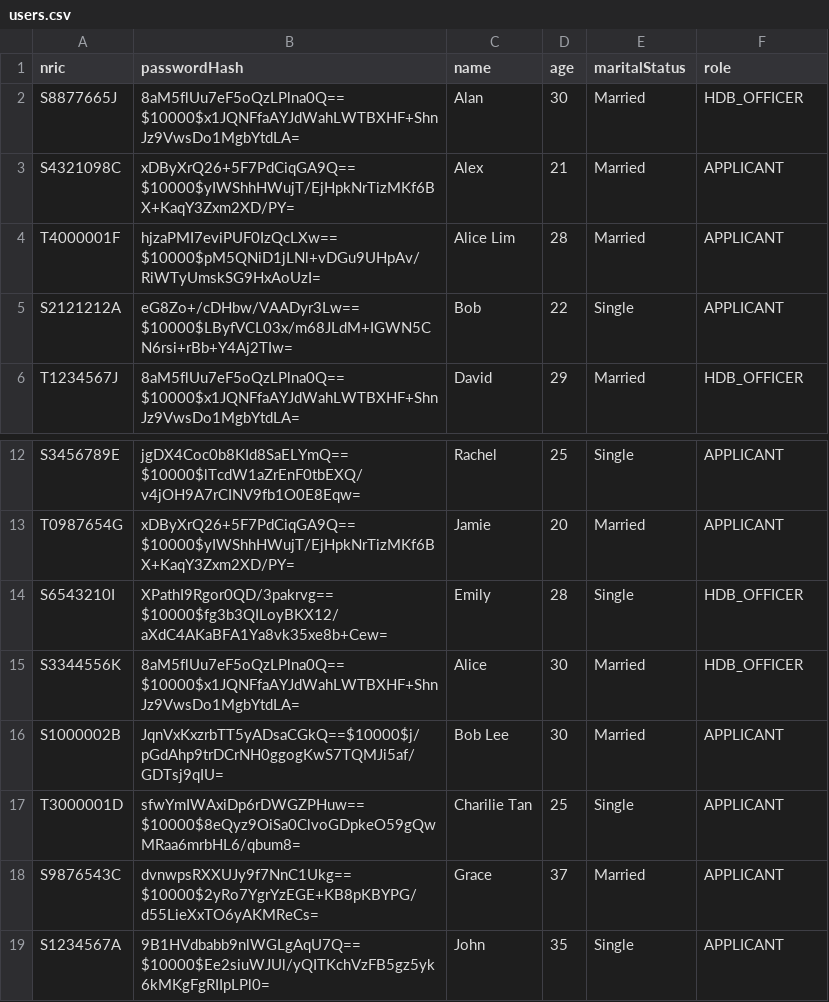
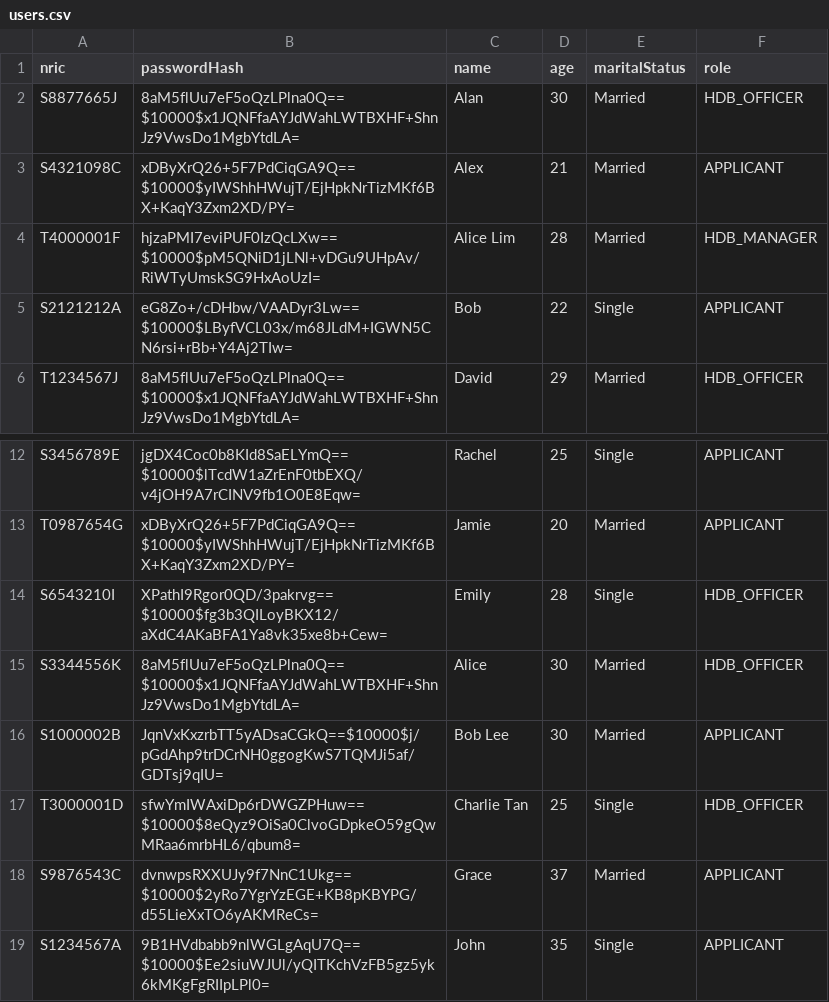
Before and after one commit to VISHVAAJ001/SC2002-project, a CSV file: data/users.csv, drawn as a sheet; only a part is shown, gaps mark what is left out.

```diff
--- a/data/users.csv
+++ b/data/users.csv
@@ -3,3 +3,3 @@ S8877665J,8aM5flUu7eF5oQzLPlna0Q==$10000$x1JQNFfaAYJdWahLWTBXHF+ShnJz9VwsDo1MgbY
 S4321098C,xDByXrQ26+5F7PdCiqGA9Q==$10000$yIWShhHWujT/EjHpkNrTizMKf6BX+KaqY3Zxm2XD/PY=,Alex,21,Married,APPLICANT
-T4000001F,hjzaPMI7eviPUF0IzQcLXw==$10000$pM5QNiD1jLNl+vDGu9UHpAv/RiWTyUmskSG9HxAoUzI=,Alice Lim,28,Married,APPLICANT
+T4000001F,hjzaPMI7eviPUF0IzQcLXw==$10000$pM5QNiD1jLNl+vDGu9UHpAv/RiWTyUmskSG9HxAoUzI=,Alice Lim,28,Married,HDB_MANAGER
 S2121212A,eG8Zo+/cDHbw/VAADyr3Lw==$10000$LByfVCL03x/m68JLdM+IGWN5CN6rsi+rBb+Y4Aj2TIw=,Bob,22,Single,APPLICANT
@@ -16,3 +16,3 @@ S3344556K,8aM5flUu7eF5oQzLPlna0Q==$10000$x1JQNFfaAYJdWahLWTBXHF+ShnJz9VwsDo1MgbY
 S1000002B,JqnVxKxzrbTT5yADsaCGkQ==$10000$j/pGdAhp9trDCrNH0ggogKwS7TQMJi5af/GDTsj9qIU=,Bob Lee,30,Married,APPLICANT
-T3000001D,sfwYmIWAxiDp6rDWGZPHuw==$10000$8eQyz9OiSa0ClvoGDpkeO59gQwMRaa6mrbHL6/qbum8=,Charilie Tan,25,Single,APPLICANT
+T3000001D,sfwYmIWAxiDp6rDWGZPHuw==$10000$8eQyz9OiSa0ClvoGDpkeO59gQwMRaa6mrbHL6/qbum8=,Charlie Tan,25,Single,HDB_OFFICER
 S9876543C,dvnwpsRXXUJy9f7NnC1Ukg==$10000$2yRo7YgrYzEGE+KB8pKBYPG/d55LieXxTO6yAKMReCs=,Grace,37,Married,APPLICANT
```
Also changed, not shown: data/projects.csv, 2 other files.
